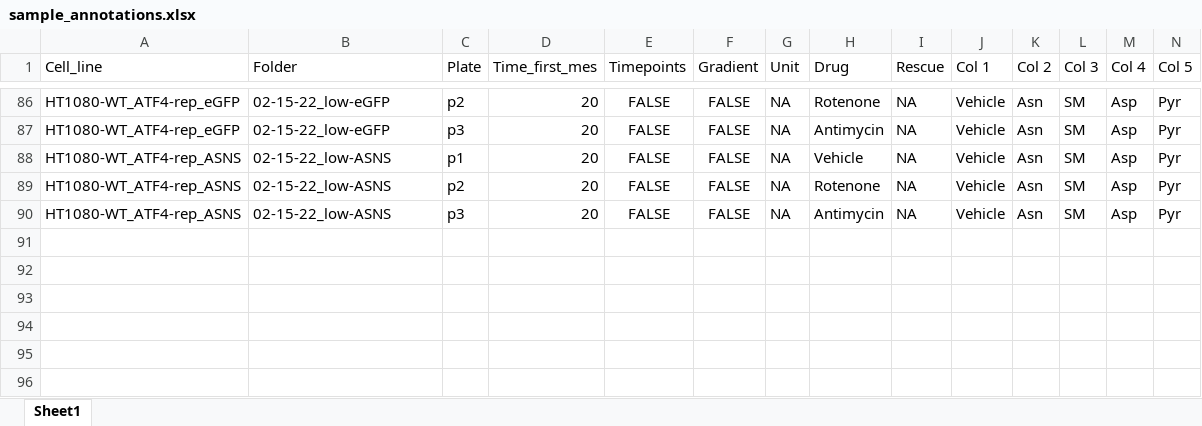
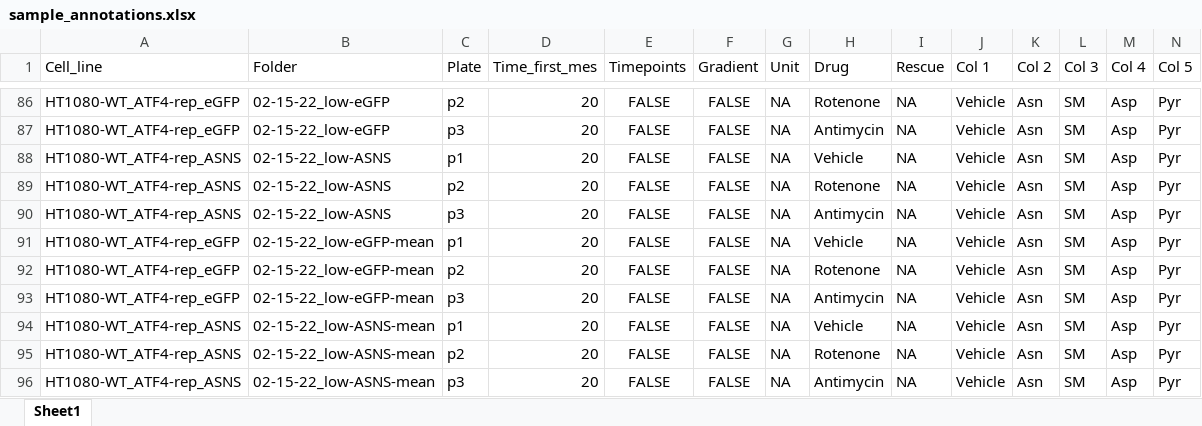
Before and after one commit to krdav/lab-work, an Excel workbook: ATF4-reporter_IncuCyte/sample_annotations.xlsx, sheet Sheet1, drawn as a sheet; only a part is shown, gaps mark what is left out; values as stored, in another font and other column widths than the file's, no borders; rows hold the shown columns only; the diff names each change by its address in the sheet, - before the commit and + after, or states it on an @@ line.

```diff
--- a/ATF4-reporter_IncuCyte/sample_annotations.xlsx (sheet Sheet1)
+++ b/ATF4-reporter_IncuCyte/sample_annotations.xlsx (sheet Sheet1)
+row 91: HT1080-WT_ATF4-rep_eGFP | 02-15-22_low-eGFP-mean | p1 | 20 | FALSE | FALSE | NA | Vehicle | NA | Vehicle | Asn | SM | Asp | Pyr
+row 92: HT1080-WT_ATF4-rep_eGFP | 02-15-22_low-eGFP-mean | p2 | 20 | FALSE | FALSE | NA | Rotenone | NA | Vehicle | Asn | SM | Asp | Pyr
+row 93: HT1080-WT_ATF4-rep_eGFP | 02-15-22_low-eGFP-mean | p3 | 20 | FALSE | FALSE | NA | Antimycin | NA | Vehicle | Asn | SM | Asp | Pyr
+row 94: HT1080-WT_ATF4-rep_ASNS | 02-15-22_low-ASNS-mean | p1 | 20 | FALSE | FALSE | NA | Vehicle | NA | Vehicle | Asn | SM | Asp | Pyr
+row 95: HT1080-WT_ATF4-rep_ASNS | 02-15-22_low-ASNS-mean | p2 | 20 | FALSE | FALSE | NA | Rotenone | NA | Vehicle | Asn | SM | Asp | Pyr
+row 96: HT1080-WT_ATF4-rep_ASNS | 02-15-22_low-ASNS-mean | p3 | 20 | FALSE | FALSE | NA | Antimycin | NA | Vehicle | Asn | SM | Asp | Pyr
```
Also changed, not shown: 17 other files.
